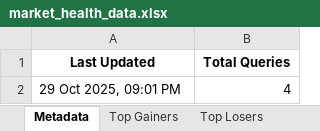
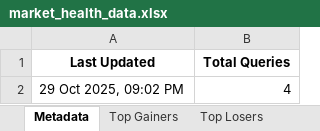
Before and after one commit to twyvernss/market-health-data, an Excel workbook: market_health_data.xlsx, sheet Metadata, drawn as a sheet; values as stored, in another font and other column widths than the file's, no borders; the diff names each change by its address in the sheet, - before the commit and + after, or states it on an @@ line.

Commit message:
Update data: 2025-10-29 21:02

```diff
--- a/market_health_data.xlsx (sheet Metadata)
+++ b/market_health_data.xlsx (sheet Metadata)
-A2 (Last Updated): 29 Oct 2025, 09:01 PM
+A2 (Last Updated): 29 Oct 2025, 09:02 PM
```
